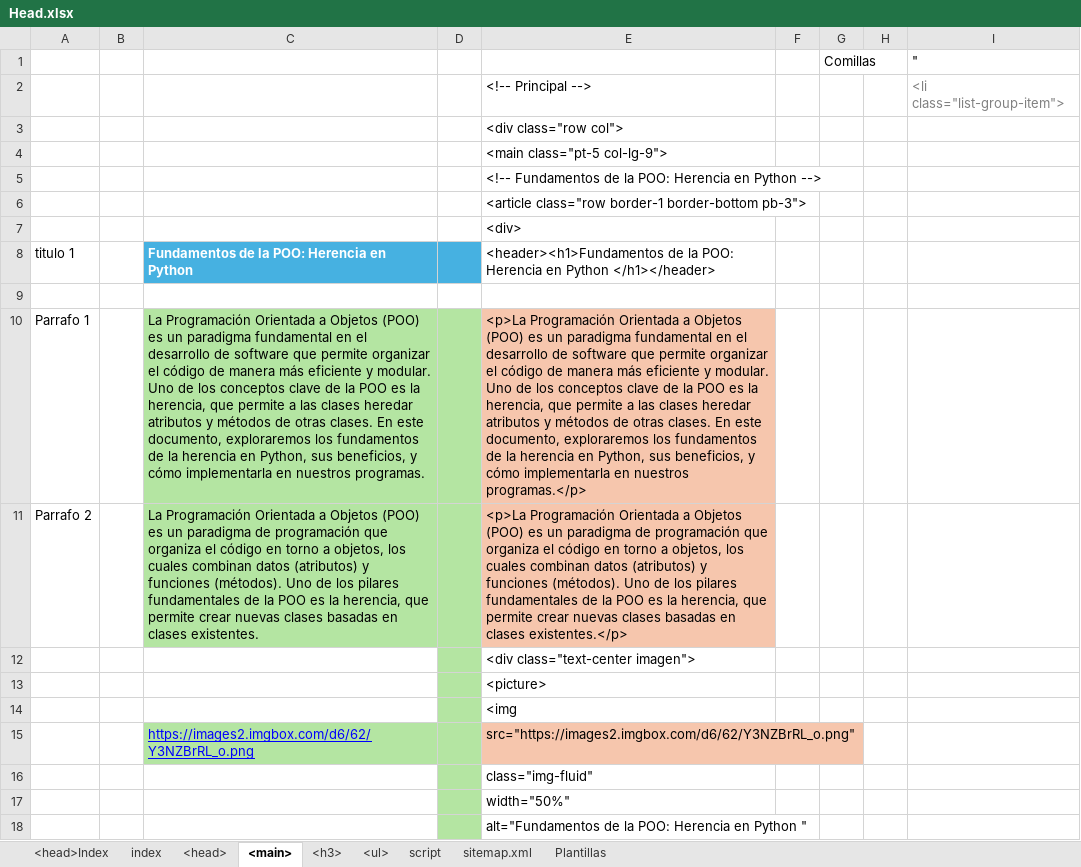
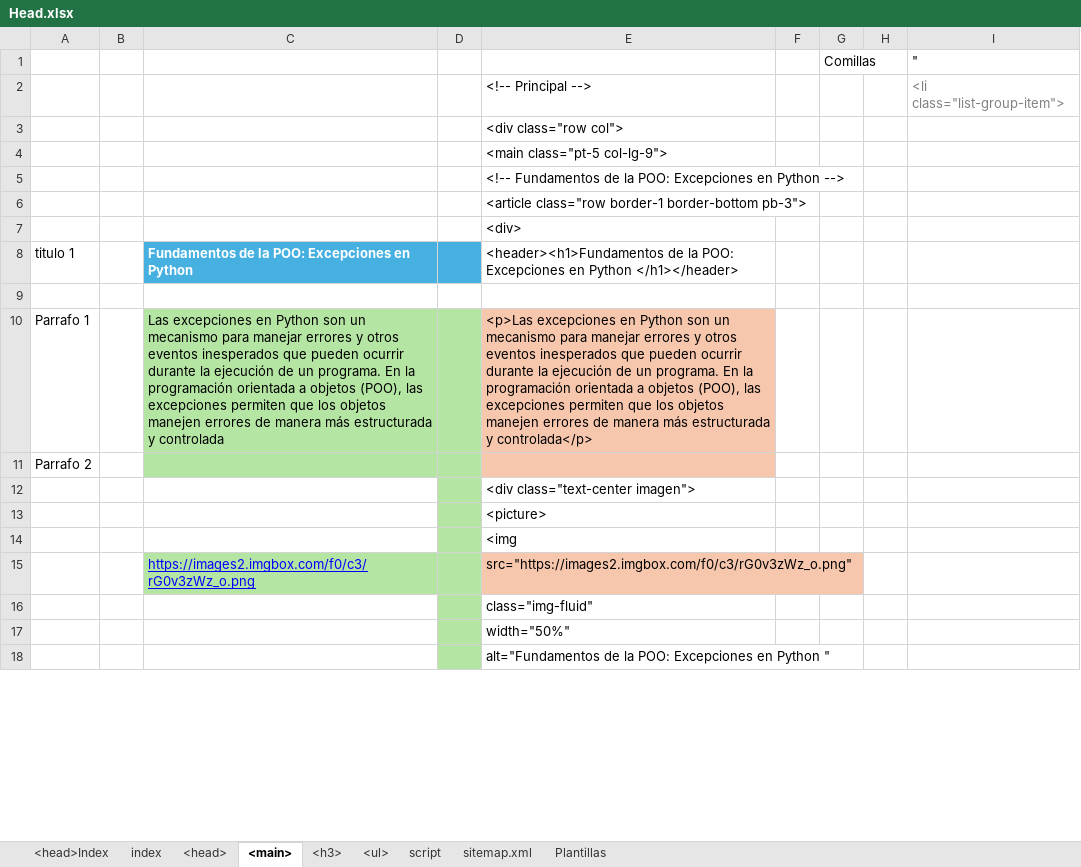
Before and after one commit to eduardoherreraf/PlantillaMiPagina, an Excel workbook: src/Head.xlsx, sheet <main>, drawn as a sheet; only a part is shown; values as stored, in another font and other column widths than the file's, no borders; conditional formats not drawn; removed rows and columns are numbered as before the commit, all else as after; the diff covers the shown part only; the diff names each change by its address in the sheet, - before the commit and + after, or states it on an @@ line.

Commit message:
Add: cursoPython3@0706_fundamentos_de_la_POO_excepciones.html

```diff
--- a/src/Head.xlsx (sheet <main>)
+++ b/src/Head.xlsx (sheet <main>)
-E5: …la POO: Herencia en Python…
+E5: …la POO: Excepciones en Python…
-C8: Fundamentos de la POO: Herencia en Python
+C8: Fundamentos de la POO: Excepciones en Python
-E8: …la POO: Herencia en Python…
+E8: …la POO: Excepciones en Python…
-C10: La Programación Orientada a Objetos (POO) es un paradigma fundamental en el desarrollo de software que permite organizar el código de manera más eficiente y modular. Uno de los conceptos clave de la POO es la herencia, que permite a las clases heredar atributos y métodos de otras clases. En este documento, exploraremos los fundamentos de la herencia en Python, sus beneficios, y cómo implementarla en nuestros programas.
+C10: Las excepciones en Python son un mecanismo para manejar errores y otros eventos inesperados que pueden ocurrir durante la ejecución de un programa. En la programación orientada a objetos (POO), las excepciones permiten que los objetos manejen errores de manera más estructurada y controlada
-E10: <p>La Programación Orientada a Objetos (POO) es un paradigma fundamental en el desarrollo de software que permite organizar el código de manera más eficiente y modular. Uno de los conceptos clave de la POO es la herencia, que permite a las clases heredar atributos y métodos de otras clases. En este documento, exploraremos los fundamentos de la herencia en Python, sus beneficios, y cómo implementarla en nuestros programas.</p>
+E10: <p>Las excepciones en Python son un mecanismo para manejar errores y otros eventos inesperados que pueden ocurrir durante la ejecución de un programa. En la programación orientada a objetos (POO), las excepciones permiten que los objetos manejen errores de manera más estructurada y controlada</p>
-C11: La Programación Orientada a Objetos (POO) es un paradigma de programación que organiza el código en torno a objetos, los cuales combinan datos (atributos) y funciones (métodos). Uno de los pilares fundamentales de la POO es la herencia, que permite crear nuevas clases basadas en clases existentes.
+C11: (empty)
-E11: <p>La Programación Orientada a Objetos (POO) es un paradigma de programación que organiza el código en torno a objetos, los cuales combinan datos (atributos) y funciones (métodos). Uno de los pilares fundamentales de la POO es la herencia, que permite crear nuevas clases basadas en clases existentes.</p>
+E11: (empty)
-row 15:  |  | https://images2.imgbox.com/d6/62/Y3NZBrRL_o.png |  | src="https://images2.imgbox.com/d6/62/Y3NZBrRL_o.png"
+row 15:  |  | https://images2.imgbox.com/f0/c3/rG0v3zWz_o.png |  | src="https://images2.imgbox.com/f0/c3/rG0v3zWz_o.png"
-E18: …la POO: Herencia en Python…
+E18: …la POO: Excepciones en Python…
```
Also changed, not shown: 1 added row, 1 removed row, 78 edited cells and cell formats elsewhere in this sheet, sheet <h3>, sheet <ul>, sheet <head>, 3 other files.
